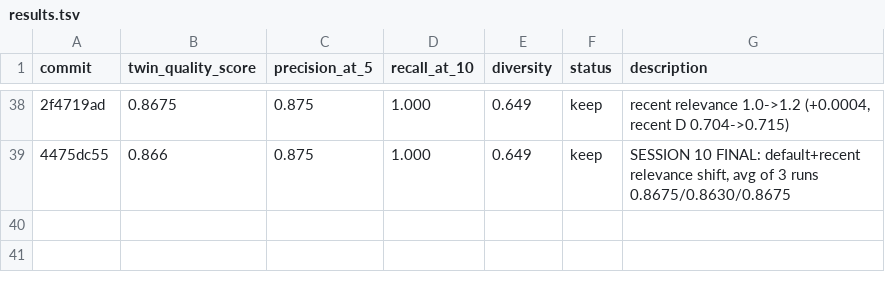
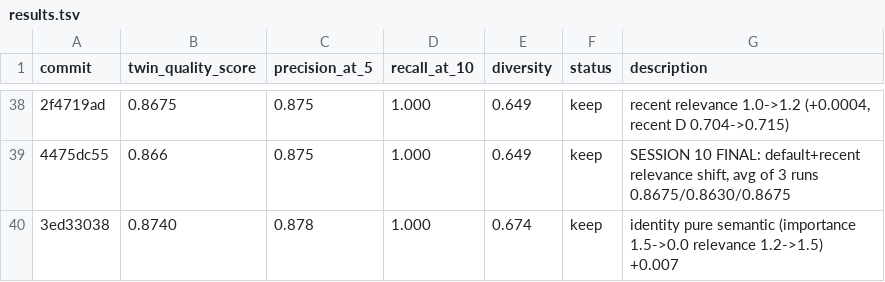
Before and after one commit to stefanogebara/twin-me, a TSV file: twin-research/results.tsv, drawn as a sheet; only a part is shown, gaps mark what is left out; the diff names each change by its address in the sheet, - before the commit and + after, or states it on an @@ line.

Commit message:
experiment: TDW 0.65->0.55 (re-test with new identity weights)

```diff
--- a/twin-research/results.tsv
+++ b/twin-research/results.tsv
+row 40: 3ed33038 | 0.8740 | 0.878 | 1.000 | 0.674 | keep | identity pure semantic (importance 1.5->0.0 relevance 1.2->1.5) +0.007
```
Also changed, not shown: 1 other file.
